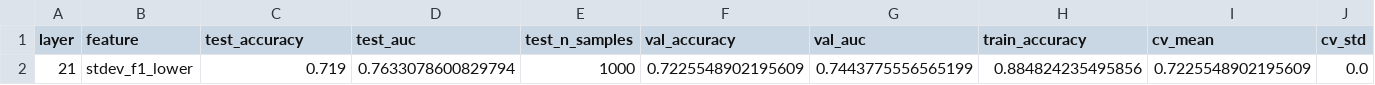
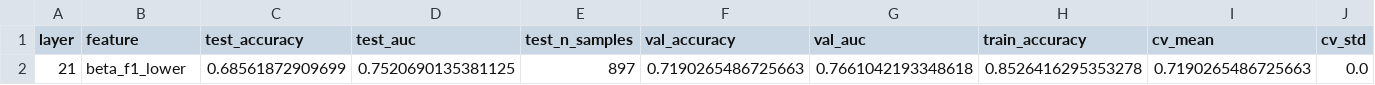
Before and after one commit to alanmohan/RA-Mutual-Fund-Task, a CSV file: llm_eval_mutual_funds/data/probe_results/nonlinear_torch/probe_nonlinear_results_qwen3-4b_2_fewshot_cot_temp0.csv, drawn as a sheet; only a part is shown; removed rows and columns are numbered as before the commit, all else as after; rows hold the shown columns only; the diff names each change by its address in the sheet, - before the commit and + after, or states it on an @@ line.

```diff
--- a/llm_eval_mutual_funds/data/probe_results/nonlinear_torch/probe_nonlinear_results_qwen3-4b_2_fewshot_cot_temp0.csv
+++ b/llm_eval_mutual_funds/data/probe_results/nonlinear_torch/probe_nonlinear_results_qwen3-4b_2_fewshot_cot_temp0.csv
-row 2: 21 | stdev_f1_lower | 0.719 | 0.7633078600829794 | 1000 | 0.7225548902195609 | 0.7443775556565199 | 0.884824235495856 | 0.7225548902195609 | 0.0
+row 2: 21 | beta_f1_lower | 0.68561872909699 | 0.7520690135381125 | 897 | 0.7190265486725663 | 0.7661042193348618 | 0.8526416295353278 | 0.7190265486725663 | 0.0
```
Also changed, not shown: llm_eval_mutual_funds/data/probe_results/nonlinear_torch/probe_nonlinear_control_results_qwen3-4b_2_fewshot_cot_temp0.csv, 29 other files.
